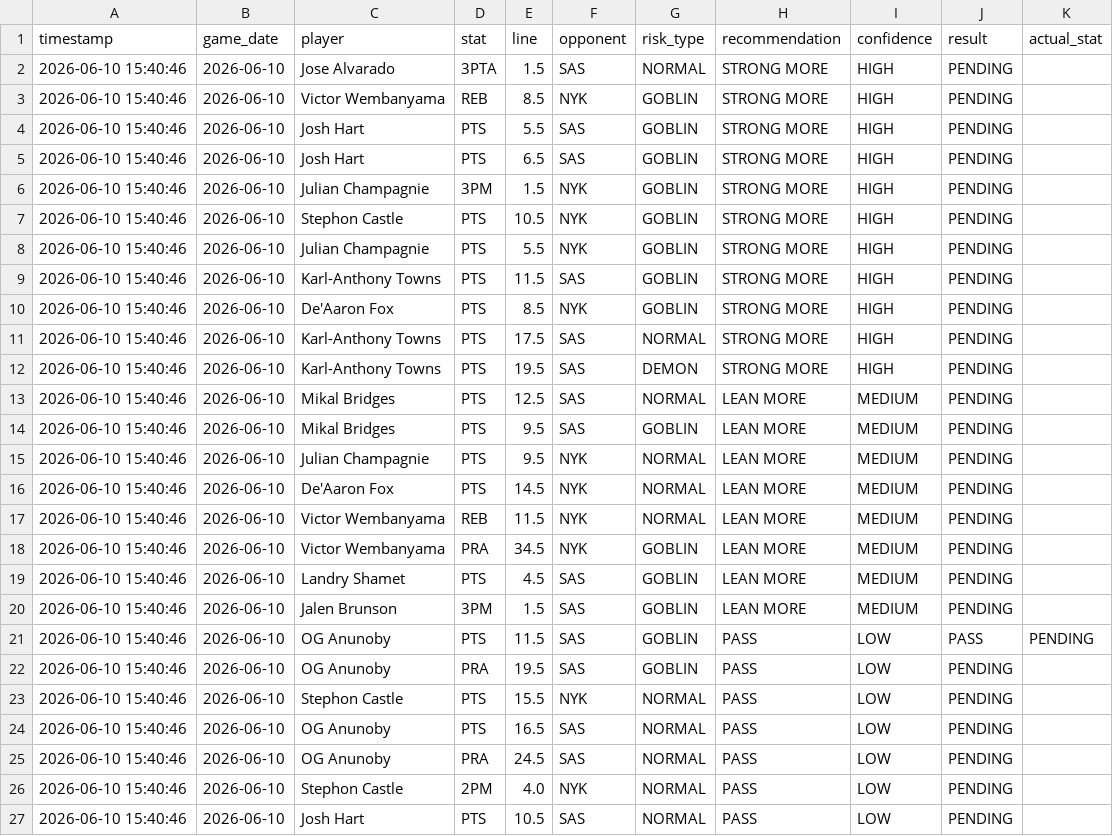
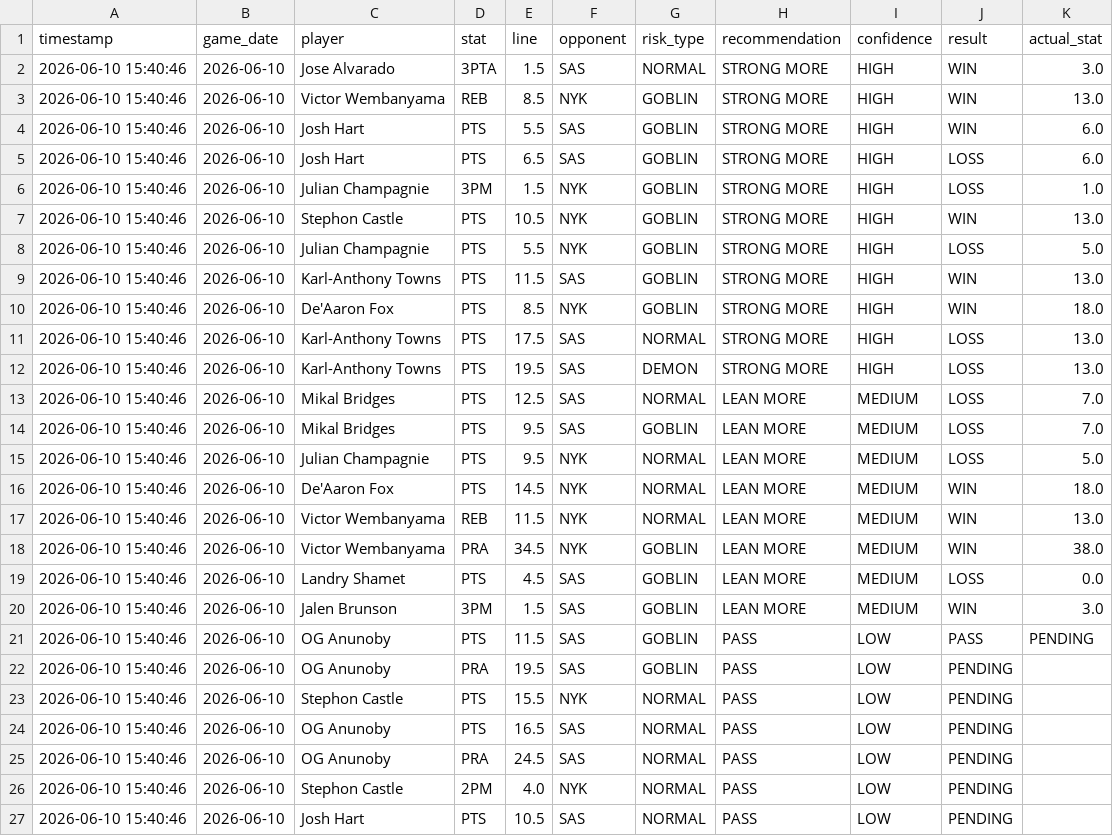
Before and after one commit to RJPrioleau/prizepicks-value-dashboard, a CSV file: paper_bets.csv, drawn as a sheet; only a part is shown; the diff covers the shown part only.

```diff
--- a/paper_bets.csv
+++ b/paper_bets.csv
@@ -1,21 +1,21 @@
 timestamp,game_date,player,stat,line,opponent,risk_type,recommendation,confidence,result,actual_stat
-2026-06-10 15:40:46,2026-06-10,Jose Alvarado,3PTA,1.5,SAS,NORMAL,STRONG MORE,HIGH,PENDING,
-2026-06-10 15:40:46,2026-06-10,Victor Wembanyama,REB,8.5,NYK,GOBLIN,STRONG MORE,HIGH,PENDING,
-2026-06-10 15:40:46,2026-06-10,Josh Hart,PTS,5.5,SAS,GOBLIN,STRONG MORE,HIGH,PENDING,
-2026-06-10 15:40:46,2026-06-10,Josh Hart,PTS,6.5,SAS,GOBLIN,STRONG MORE,HIGH,PENDING,
-2026-06-10 15:40:46,2026-06-10,Julian Champagnie,3PM,1.5,NYK,GOBLIN,STRONG MORE,HIGH,PENDING,
-2026-06-10 15:40:46,2026-06-10,Stephon Castle,PTS,10.5,NYK,GOBLIN,STRONG MORE,HIGH,PENDING,
-2026-06-10 15:40:46,2026-06-10,Julian Champagnie,PTS,5.5,NYK,GOBLIN,STRONG MORE,HIGH,PENDING,
-2026-06-10 15:40:46,2026-06-10,Karl-Anthony Towns,PTS,11.5,SAS,GOBLIN,STRONG MORE,HIGH,PENDING,
-2026-06-10 15:40:46,2026-06-10,De'Aaron Fox,PTS,8.5,NYK,GOBLIN,STRONG MORE,HIGH,PENDING,
-2026-06-10 15:40:46,2026-06-10,Karl-Anthony Towns,PTS,17.5,SAS,NORMAL,STRONG MORE,HIGH,PENDING,
-2026-06-10 15:40:46,2026-06-10,Karl-Anthony Towns,PTS,19.5,SAS,DEMON,STRONG MORE,HIGH,PENDING,
-2026-06-10 15:40:46,2026-06-10,Mikal Bridges,PTS,12.5,SAS,NORMAL,LEAN MORE,MEDIUM,PENDING,
-2026-06-10 15:40:46,2026-06-10,Mikal Bridges,PTS,9.5,SAS,GOBLIN,LEAN MORE,MEDIUM,PENDING,
-2026-06-10 15:40:46,2026-06-10,Julian Champagnie,PTS,9.5,NYK,NORMAL,LEAN MORE,MEDIUM,PENDING,
-2026-06-10 15:40:46,2026-06-10,De'Aaron Fox,PTS,14.5,NYK,NORMAL,LEAN MORE,MEDIUM,PENDING,
-2026-06-10 15:40:46,2026-06-10,Victor Wembanyama,REB,11.5,NYK,NORMAL,LEAN MORE,MEDIUM,PENDING,
-2026-06-10 15:40:46,2026-06-10,Victor Wembanyama,PRA,34.5,NYK,GOBLIN,LEAN MORE,MEDIUM,PENDING,
-2026-06-10 15:40:46,2026-06-10,Landry Shamet,PTS,4.5,SAS,GOBLIN,LEAN MORE,MEDIUM,PENDING,
-2026-06-10 15:40:46,2026-06-10,Jalen Brunson,3PM,1.5,SAS,GOBLIN,LEAN MORE,MEDIUM,PENDING,
+2026-06-10 15:40:46,2026-06-10,Jose Alvarado,3PTA,1.5,SAS,NORMAL,STRONG MORE,HIGH,WIN,3.0
+2026-06-10 15:40:46,2026-06-10,Victor Wembanyama,REB,8.5,NYK,GOBLIN,STRONG MORE,HIGH,WIN,13.0
+2026-06-10 15:40:46,2026-06-10,Josh Hart,PTS,5.5,SAS,GOBLIN,STRONG MORE,HIGH,WIN,6.0
+2026-06-10 15:40:46,2026-06-10,Josh Hart,PTS,6.5,SAS,GOBLIN,STRONG MORE,HIGH,LOSS,6.0
+2026-06-10 15:40:46,2026-06-10,Julian Champagnie,3PM,1.5,NYK,GOBLIN,STRONG MORE,HIGH,LOSS,1.0
+2026-06-10 15:40:46,2026-06-10,Stephon Castle,PTS,10.5,NYK,GOBLIN,STRONG MORE,HIGH,WIN,13.0
+2026-06-10 15:40:46,2026-06-10,Julian Champagnie,PTS,5.5,NYK,GOBLIN,STRONG MORE,HIGH,LOSS,5.0
+2026-06-10 15:40:46,2026-06-10,Karl-Anthony Towns,PTS,11.5,SAS,GOBLIN,STRONG MORE,HIGH,WIN,13.0
+2026-06-10 15:40:46,2026-06-10,De'Aaron Fox,PTS,8.5,NYK,GOBLIN,STRONG MORE,HIGH,WIN,18.0
+2026-06-10 15:40:46,2026-06-10,Karl-Anthony Towns,PTS,17.5,SAS,NORMAL,STRONG MORE,HIGH,LOSS,13.0
+2026-06-10 15:40:46,2026-06-10,Karl-Anthony Towns,PTS,19.5,SAS,DEMON,STRONG MORE,HIGH,LOSS,13.0
+2026-06-10 15:40:46,2026-06-10,Mikal Bridges,PTS,12.5,SAS,NORMAL,LEAN MORE,MEDIUM,LOSS,7.0
+2026-06-10 15:40:46,2026-06-10,Mikal Bridges,PTS,9.5,SAS,GOBLIN,LEAN MORE,MEDIUM,LOSS,7.0
+2026-06-10 15:40:46,2026-06-10,Julian Champagnie,PTS,9.5,NYK,NORMAL,LEAN MORE,MEDIUM,LOSS,5.0
+2026-06-10 15:40:46,2026-06-10,De'Aaron Fox,PTS,14.5,NYK,NORMAL,LEAN MORE,MEDIUM,WIN,18.0
+2026-06-10 15:40:46,2026-06-10,Victor Wembanyama,REB,11.5,NYK,NORMAL,LEAN MORE,MEDIUM,WIN,13.0
+2026-06-10 15:40:46,2026-06-10,Victor Wembanyama,PRA,34.5,NYK,GOBLIN,LEAN MORE,MEDIUM,WIN,38.0
+2026-06-10 15:40:46,2026-06-10,Landry Shamet,PTS,4.5,SAS,GOBLIN,LEAN MORE,MEDIUM,LOSS,0.0
+2026-06-10 15:40:46,2026-06-10,Jalen Brunson,3PM,1.5,SAS,GOBLIN,LEAN MORE,MEDIUM,WIN,3.0
 2026-06-10 15:40:46,2026-06-10,OG Anunoby,PTS,11.5,SAS,GOBLIN,PASS,LOW,PASS,PENDING
```
Also changed, not shown: 6 edited cells elsewhere in this file, 3 other files.
